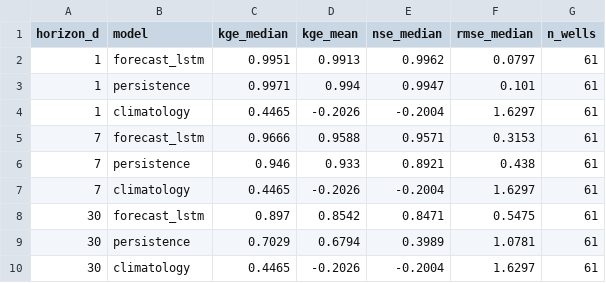
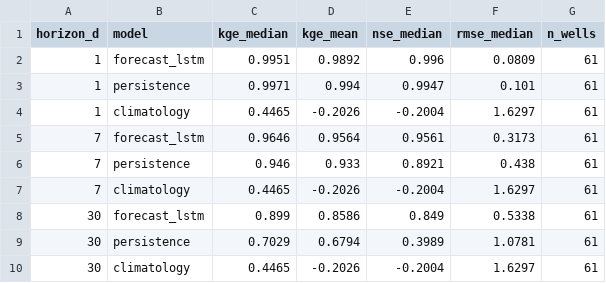
Before and after one commit to Rekin226/HydroPhysicsAI, a CSV file: results/forecast/forecast_benchmark.csv, drawn as a sheet.

```diff
--- a/results/forecast/forecast_benchmark.csv
+++ b/results/forecast/forecast_benchmark.csv
@@ -1,9 +1,9 @@
 horizon_d,model,kge_median,kge_mean,nse_median,rmse_median,n_wells
-1,forecast_lstm,0.9951,0.9913,0.9962,0.0797,61
+1,forecast_lstm,0.9951,0.9892,0.996,0.0809,61
 1,persistence,0.9971,0.994,0.9947,0.101,61
 1,climatology,0.4465,-0.2026,-0.2004,1.6297,61
-7,forecast_lstm,0.9666,0.9588,0.9571,0.3153,61
+7,forecast_lstm,0.9646,0.9564,0.9561,0.3173,61
 7,persistence,0.946,0.933,0.8921,0.438,61
 7,climatology,0.4465,-0.2026,-0.2004,1.6297,61
-30,forecast_lstm,0.897,0.8542,0.8471,0.5475,61
+30,forecast_lstm,0.899,0.8586,0.849,0.5338,61
 30,persistence,0.7029,0.6794,0.3989,1.0781,61
```
Also changed, not shown: results/forecast/forecast_probabilistic.csv, 2 other files.
